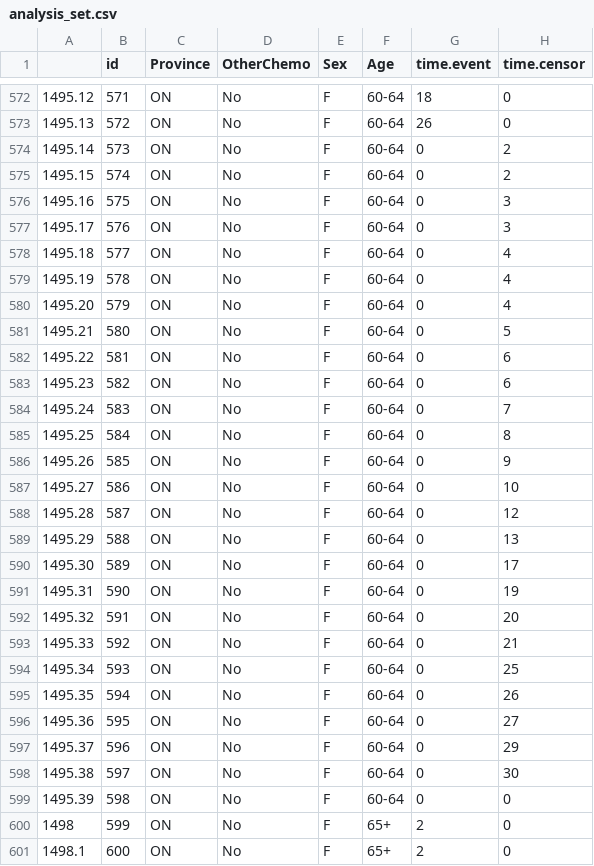
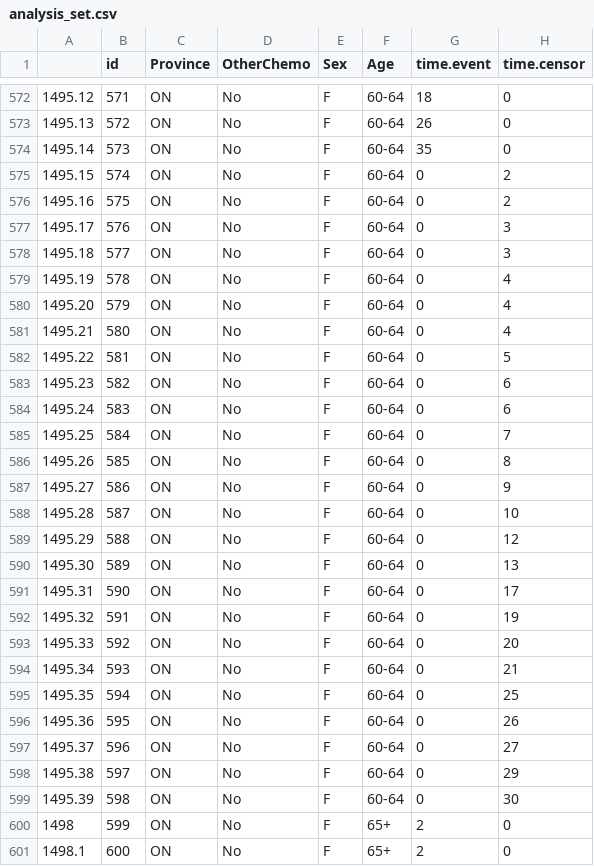
Before and after one commit to rentedjock/datachallenge, a CSV file: analysis_set.csv, drawn as a sheet; only a part is shown, gaps mark what is left out; the diff covers the shown part only.

Commit message:
Final Data

```diff
--- a/analysis_set.csv
+++ b/analysis_set.csv
@@ -573,28 +573,28 @@
 "1495.13",572,"ON","No","F","60-64",26,0
-"1495.14",573,"ON","No","F","60-64",0,2
+"1495.14",573,"ON","No","F","60-64",35,0
 "1495.15",574,"ON","No","F","60-64",0,2
-"1495.16",575,"ON","No","F","60-64",0,3
+"1495.16",575,"ON","No","F","60-64",0,2
 "1495.17",576,"ON","No","F","60-64",0,3
-"1495.18",577,"ON","No","F","60-64",0,4
+"1495.18",577,"ON","No","F","60-64",0,3
 "1495.19",578,"ON","No","F","60-64",0,4
 "1495.20",579,"ON","No","F","60-64",0,4
-"1495.21",580,"ON","No","F","60-64",0,5
-"1495.22",581,"ON","No","F","60-64",0,6
+"1495.21",580,"ON","No","F","60-64",0,4
+"1495.22",581,"ON","No","F","60-64",0,5
 "1495.23",582,"ON","No","F","60-64",0,6
-"1495.24",583,"ON","No","F","60-64",0,7
-"1495.25",584,"ON","No","F","60-64",0,8
-"1495.26",585,"ON","No","F","60-64",0,9
-"1495.27",586,"ON","No","F","60-64",0,10
-"1495.28",587,"ON","No","F","60-64",0,12
-"1495.29",588,"ON","No","F","60-64",0,13
-"1495.30",589,"ON","No","F","60-64",0,17
-"1495.31",590,"ON","No","F","60-64",0,19
-"1495.32",591,"ON","No","F","60-64",0,20
-"1495.33",592,"ON","No","F","60-64",0,21
-"1495.34",593,"ON","No","F","60-64",0,25
-"1495.35",594,"ON","No","F","60-64",0,26
-"1495.36",595,"ON","No","F","60-64",0,27
-"1495.37",596,"ON","No","F","60-64",0,29
-"1495.38",597,"ON","No","F","60-64",0,30
-"1495.39",598,"ON","No","F","60-64",0,0
+"1495.24",583,"ON","No","F","60-64",0,6
+"1495.25",584,"ON","No","F","60-64",0,7
+"1495.26",585,"ON","No","F","60-64",0,8
+"1495.27",586,"ON","No","F","60-64",0,9
+"1495.28",587,"ON","No","F","60-64",0,10
+"1495.29",588,"ON","No","F","60-64",0,12
+"1495.30",589,"ON","No","F","60-64",0,13
+"1495.31",590,"ON","No","F","60-64",0,17
+"1495.32",591,"ON","No","F","60-64",0,19
+"1495.33",592,"ON","No","F","60-64",0,20
+"1495.34",593,"ON","No","F","60-64",0,21
+"1495.35",594,"ON","No","F","60-64",0,25
+"1495.36",595,"ON","No","F","60-64",0,26
+"1495.37",596,"ON","No","F","60-64",0,27
+"1495.38",597,"ON","No","F","60-64",0,29
+"1495.39",598,"ON","No","F","60-64",0,30
 "1498",599,"ON","No","F","65+",2,0
```
Also changed, not shown: 42 edited cells elsewhere in this file, 1 other file.
